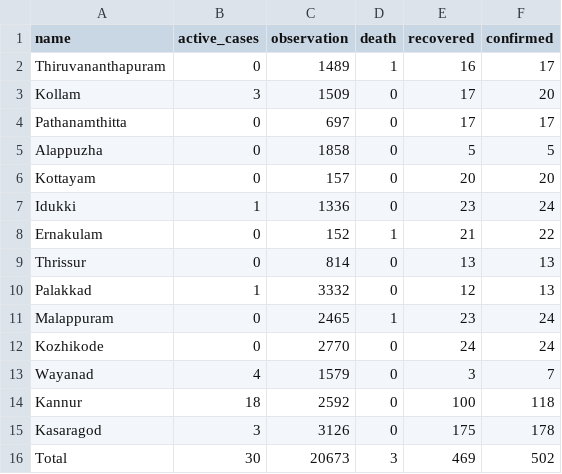
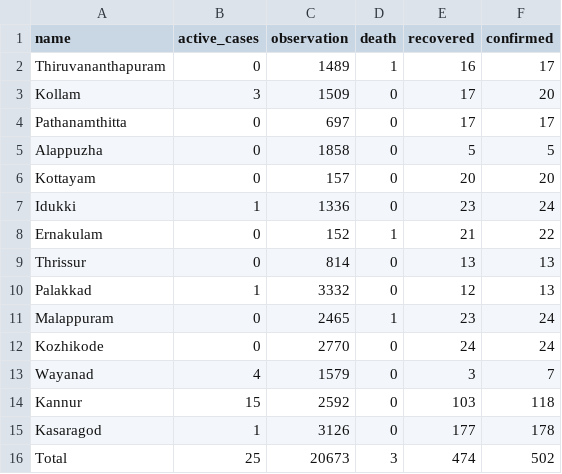
Before and after one commit to m3tasploit/projectfiles, a CSV file: keraladtws.csv, drawn as a sheet.

Commit message:
Update keraladtws.csv

```diff
--- a/keraladtws.csv
+++ b/keraladtws.csv
@@ -13,4 +13,4 @@ Kozhikode,0,2770,0,24,24
 Wayanad,4,1579,0,3,7
-Kannur,18,2592,0,100,118
-Kasaragod,3,3126,0,175,178
-Total,30,20673,3,469,502
+Kannur,15,2592,0,103,118
+Kasaragod,1,3126,0,177,178
+Total,25,20673,3,474,502
```
